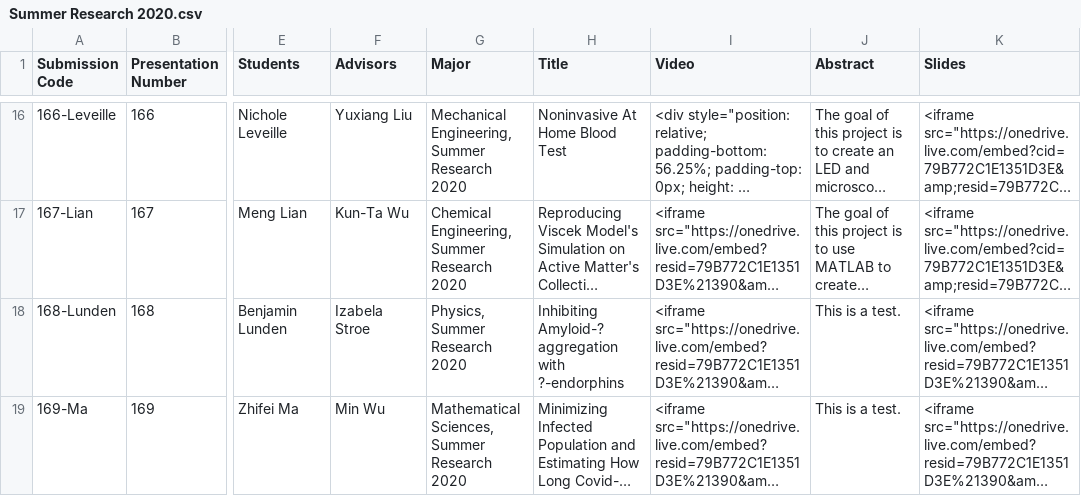
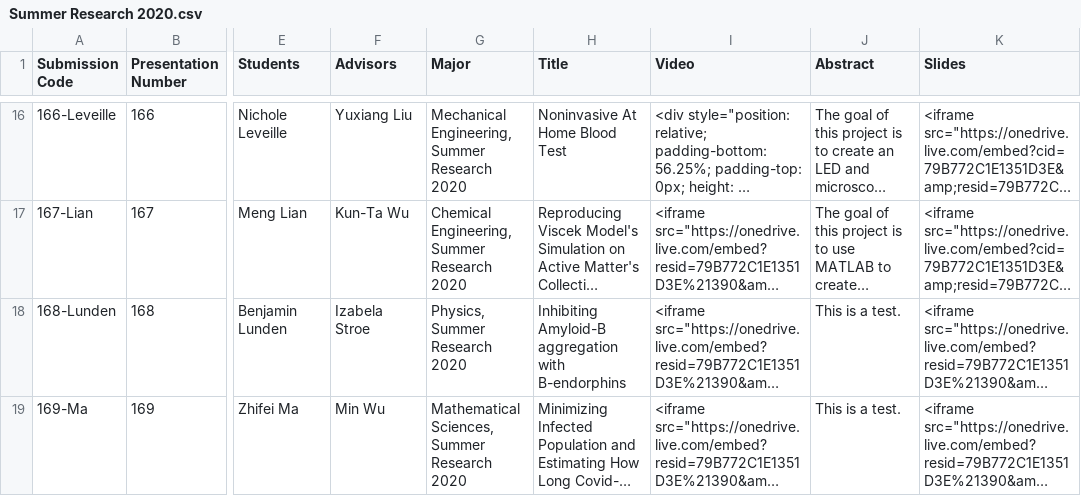
Before and after one commit to petrakumi12/undergraduate-symposium, a CSV file: csvs/Summer Research 2020.csv, drawn as a sheet; only a part is shown, gaps mark what is left out; long unchanged cells end in …; the diff covers the shown part only; the diff names each change by its address in the sheet, - before the commit and + after, or states it on an @@ line.

```diff
--- a/csvs/Summer Research 2020.csv
+++ b/csvs/Summer Research 2020.csv
-H18 (Title): Inhibiting Amyloid-? aggregation with ?-endorphins
+H18 (Title): Inhibiting Amyloid-B aggregation with B-endorphins
```
Also changed, not shown: 13 edited cells elsewhere in this file, csvs/all_data.csv.
